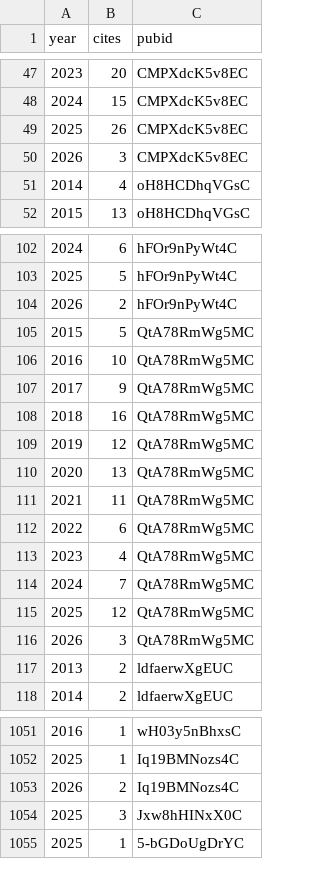
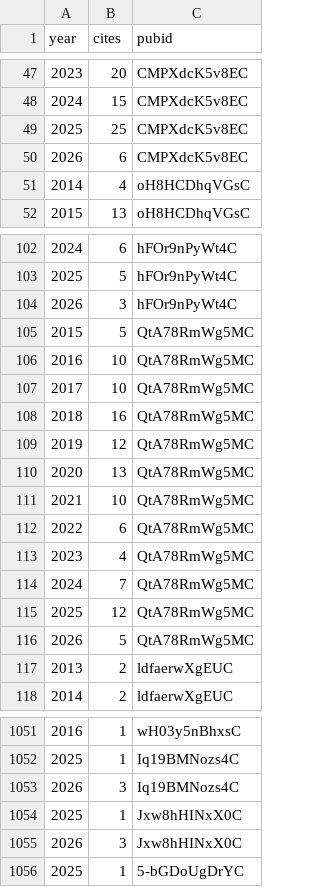
Before and after one commit to psolymos/psolymos.github.io, a CSV file: _data/citations.csv, drawn as a sheet; only a part is shown, gaps mark what is left out; the diff covers the shown part only.

```diff
--- a/_data/citations.csv
+++ b/_data/citations.csv
@@ -48,4 +48,4 @@
 2024,15,"CMPXdcK5v8EC"
-2025,26,"CMPXdcK5v8EC"
-2026,3,"CMPXdcK5v8EC"
+2025,25,"CMPXdcK5v8EC"
+2026,6,"CMPXdcK5v8EC"
 2014,4,"oH8HCDhqVGsC"
@@ -103,6 +103,6 @@
 2025,5,"hFOr9nPyWt4C"
-2026,2,"hFOr9nPyWt4C"
+2026,3,"hFOr9nPyWt4C"
 2015,5,"QtA78RmWg5MC"
 2016,10,"QtA78RmWg5MC"
-2017,9,"QtA78RmWg5MC"
+2017,10,"QtA78RmWg5MC"
 2018,16,"QtA78RmWg5MC"
@@ -110,3 +110,3 @@
 2020,13,"QtA78RmWg5MC"
-2021,11,"QtA78RmWg5MC"
+2021,10,"QtA78RmWg5MC"
 2022,6,"QtA78RmWg5MC"
@@ -115,3 +115,3 @@
 2025,12,"QtA78RmWg5MC"
-2026,3,"QtA78RmWg5MC"
+2026,5,"QtA78RmWg5MC"
 2013,2,"ldfaerwXgEUC"
@@ -1052,4 +1052,5 @@
 2025,1,"Iq19BMNozs4C"
-2026,2,"Iq19BMNozs4C"
-2025,3,"Jxw8hHINxX0C"
+2026,3,"Iq19BMNozs4C"
+2025,1,"Jxw8hHINxX0C"
+2026,3,"Jxw8hHINxX0C"
 2025,1,"5-bGDoUgDrYC"
```
Also changed, not shown: 15 edited cells elsewhere in this file, 5 other files.
